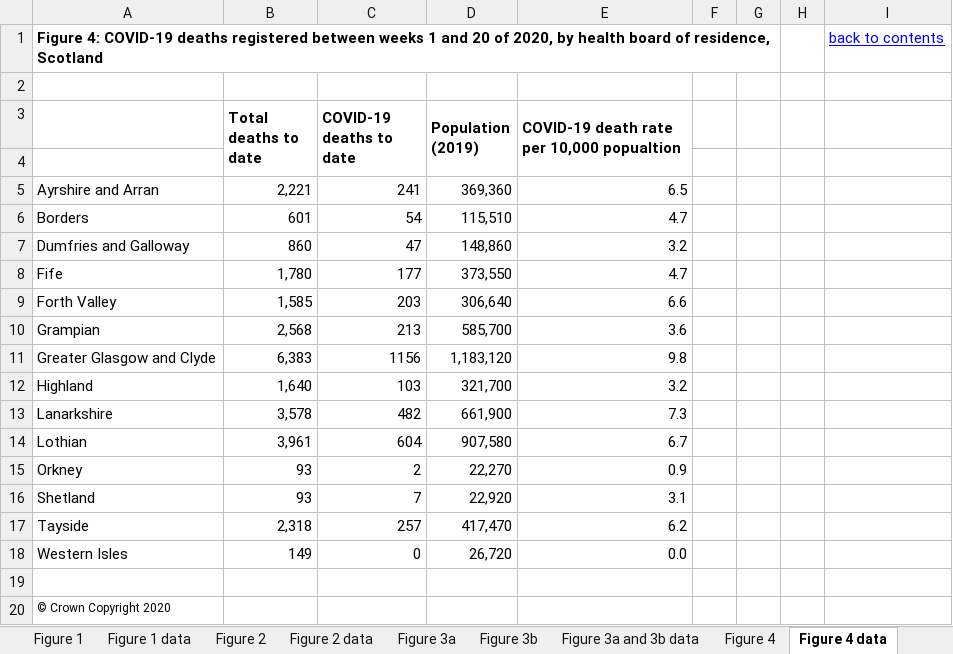
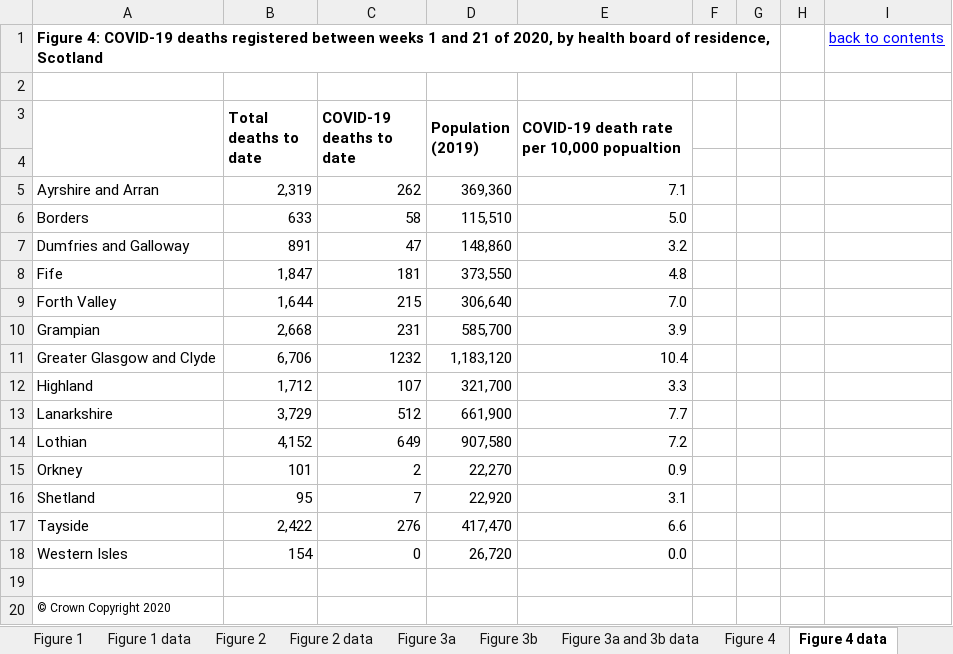
Before and after one commit to jakeybob/covid19-scotland, an Excel workbook: data/NRS_covid_deaths.xlsx, sheet Figure 4 data, drawn as a sheet; values as stored, in another font and other column widths than the file's, no borders; the diff names each change by its address in the sheet, - before the commit and + after, or states it on an @@ line.

```diff
--- a/data/NRS_covid_deaths.xlsx (sheet Figure 4 data)
+++ b/data/NRS_covid_deaths.xlsx (sheet Figure 4 data)
-A1: …1 and 20 of 2020,…
+A1: …1 and 21 of 2020,…
+A3:A4 merged
-B5 (Total deaths to date): 2,221
+B5 (Total deaths to date): 2,319
-C5 (COVID-19 deaths to date): 241
+C5 (COVID-19 deaths to date): 262
-E5: 6.5
+E5: 7.1
-B6 (Total deaths to date): 601
+B6 (Total deaths to date): 633
-C6 (COVID-19 deaths to date): 54
+C6 (COVID-19 deaths to date): 58
-E6: 4.7
+E6: 5.0
-B7 (Total deaths to date): 860
+B7 (Total deaths to date): 891
-B8 (Total deaths to date): 1,780
+B8 (Total deaths to date): 1,847
-C8 (COVID-19 deaths to date): 177
+C8 (COVID-19 deaths to date): 181
-E8: 4.7
+E8: 4.8
-B9 (Total deaths to date): 1,585
+B9 (Total deaths to date): 1,644
-C9 (COVID-19 deaths to date): 203
+C9 (COVID-19 deaths to date): 215
-E9: 6.6
+E9: 7.0
-B10 (Total deaths to date): 2,568
+B10 (Total deaths to date): 2,668
-C10 (COVID-19 deaths to date): 213
+C10 (COVID-19 deaths to date): 231
-E10: 3.6
+E10: 3.9
-B11 (Total deaths to date): 6,383
+B11 (Total deaths to date): 6,706
-C11 (COVID-19 deaths to date): 1156
+C11 (COVID-19 deaths to date): 1232
-E11: 9.8
+E11: 10.4
-B12 (Total deaths to date): 1,640
+B12 (Total deaths to date): 1,712
-C12 (COVID-19 deaths to date): 103
+C12 (COVID-19 deaths to date): 107
-E12: 3.2
+E12: 3.3
-B13 (Total deaths to date): 3,578
+B13 (Total deaths to date): 3,729
-C13 (COVID-19 deaths to date): 482
+C13 (COVID-19 deaths to date): 512
-E13: 7.3
+E13: 7.7
-B14 (Total deaths to date): 3,961
+B14 (Total deaths to date): 4,152
-C14 (COVID-19 deaths to date): 604
+C14 (COVID-19 deaths to date): 649
-E14: 6.7
+E14: 7.2
-B15 (Total deaths to date): 93
+B15 (Total deaths to date): 101
-B16 (Total deaths to date): 93
+B16 (Total deaths to date): 95
-B17 (Total deaths to date): 2,318
+B17 (Total deaths to date): 2,422
-C17 (COVID-19 deaths to date): 257
+C17 (COVID-19 deaths to date): 276
-E17: 6.2
+E17: 6.6
-B18 (Total deaths to date): 149
+B18 (Total deaths to date): 154
```
Also changed, not shown: sheet Table 3 - deaths by location, sheet Table 2 - All deaths, sheet Figure 2 data, sheet Figure 8 data, sheet Figure 6 data, sheet Table 1 - COVID deaths, 5 more sheets, formulas that keep their value, charts or pictures, 15 other files.
